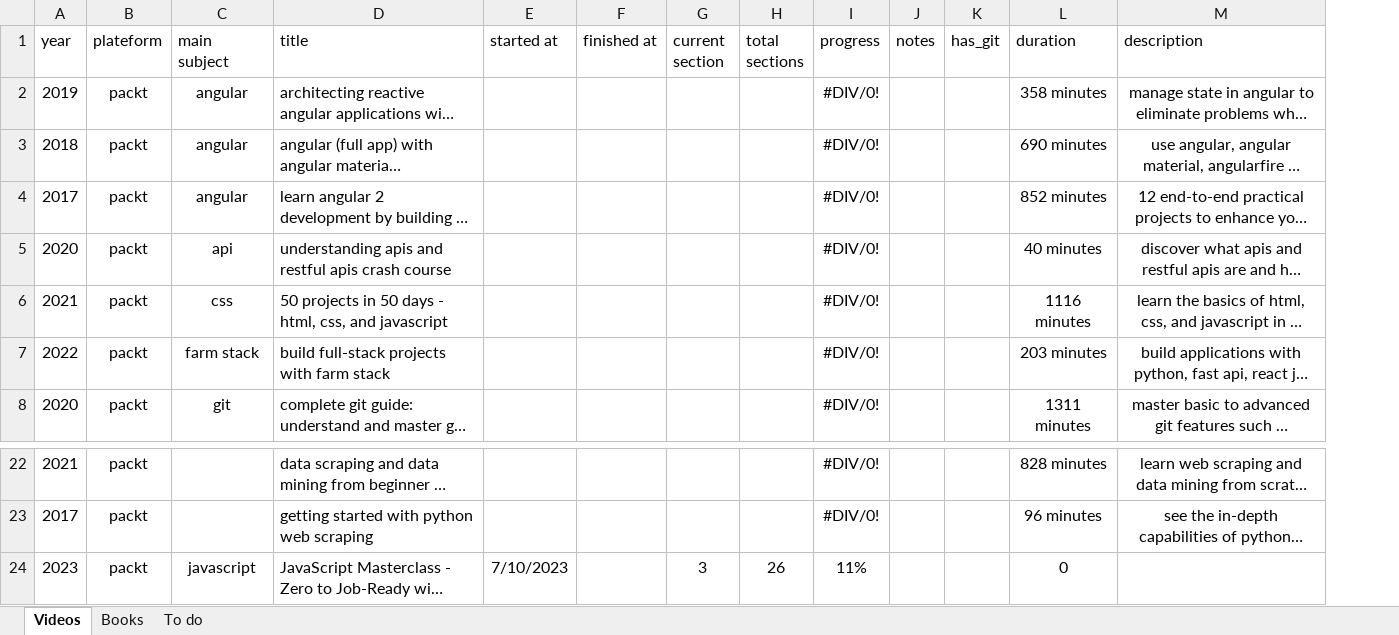
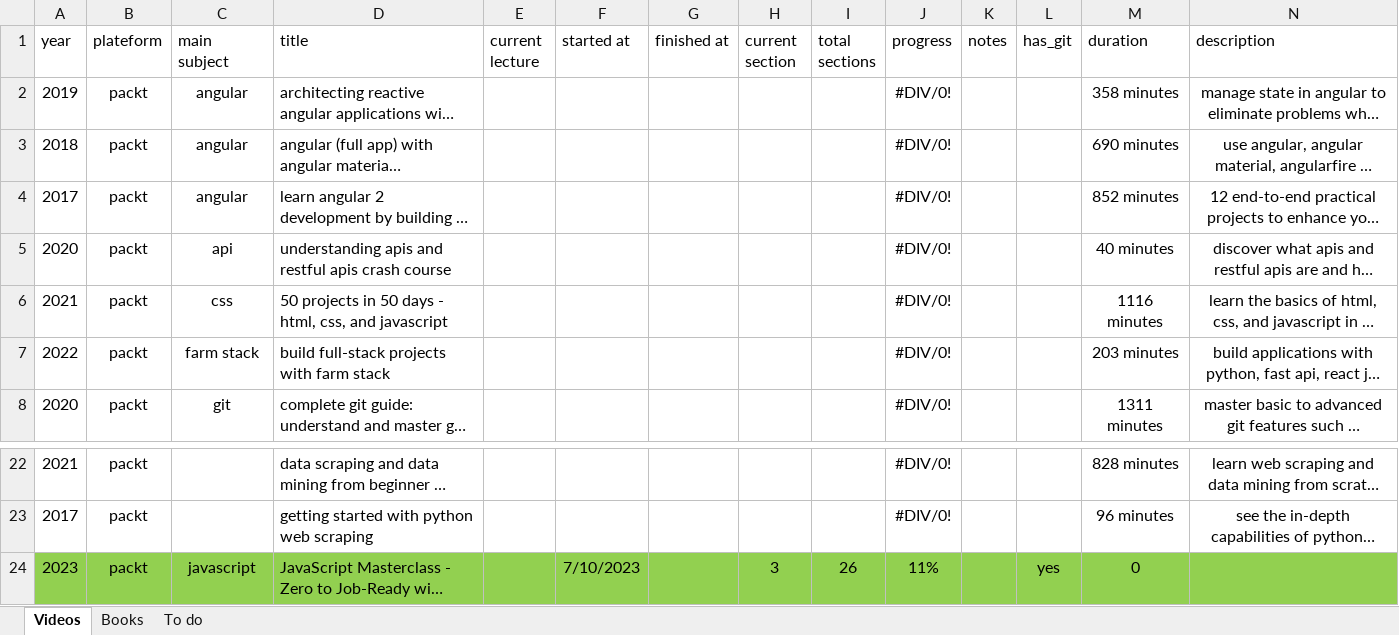
Before and after one commit to 2snufkin/notes, an Excel workbook: courses.xlsx, sheet Videos, drawn as a sheet; only a part is shown, gaps mark what is left out; long unchanged cells end in …; values as stored, in another font and other column widths than the file's, no borders; table styles not drawn; addresses are those after the commit; the diff covers the shown part only; the diff names each change by its address in the sheet, - before the commit and + after, or states it on an @@ line.

```diff
--- a/courses.xlsx (sheet Videos)
+++ b/courses.xlsx (sheet Videos)
+column E (current lecture), empty
-A24:D24 fill: none
+A24:D24 fill: #92D050
-F24:N24 fill: none
+F24:N24 fill: #92D050
-L24 (has_git): (empty)
+L24 (has_git): yes
```
Also changed, not shown: cell formats elsewhere in this sheet, formulas that keep their value, 2 other files.
